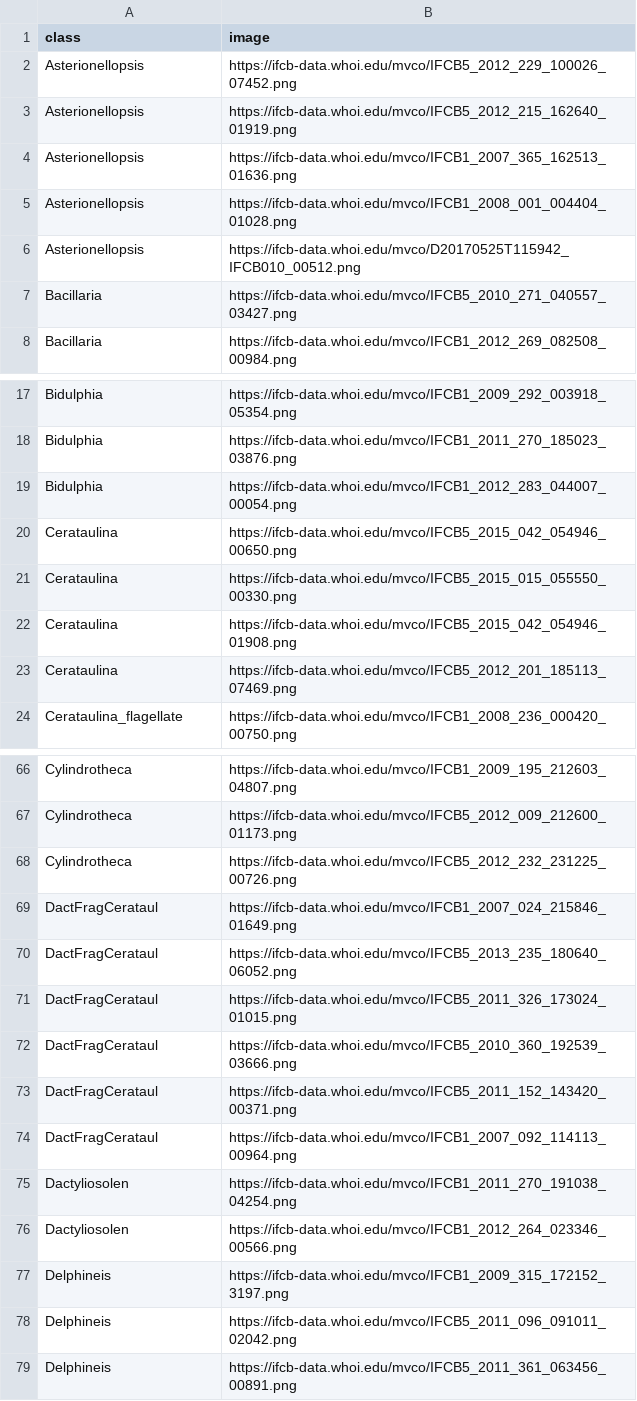
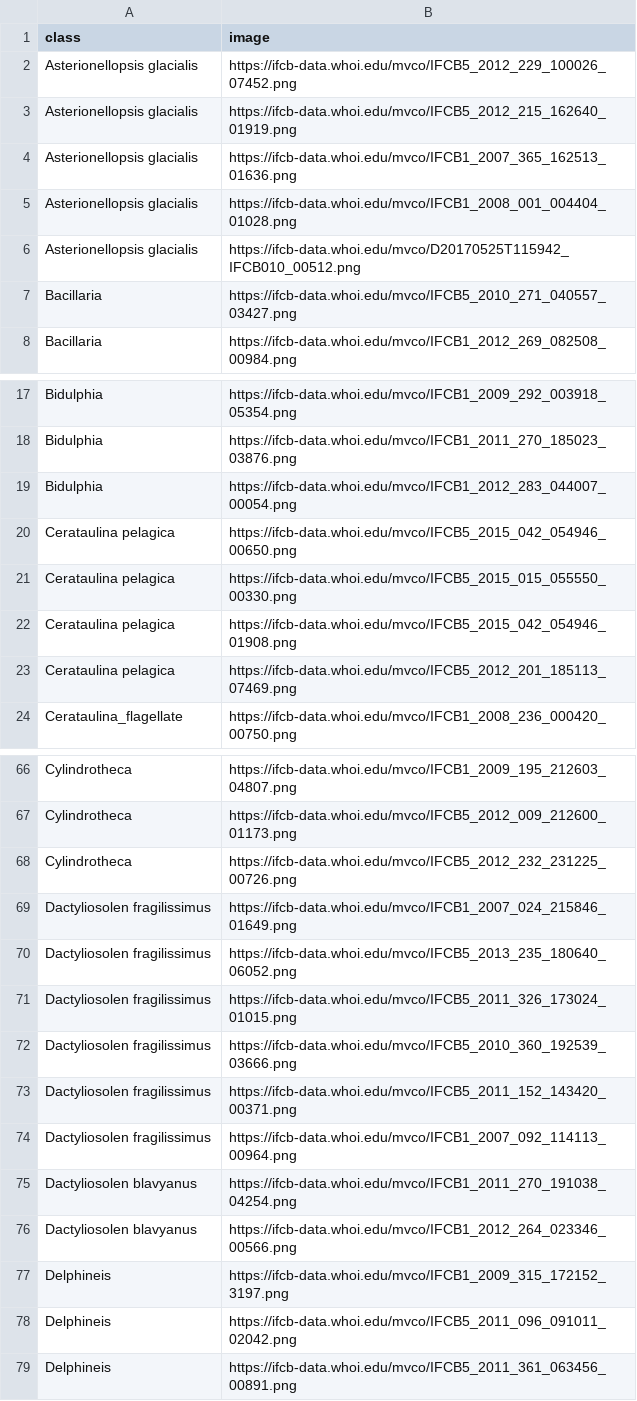
Before and after one commit to joefutrelle/static-annotation-wiki, a CSV file: wiki.csv, drawn as a sheet; only a part is shown, gaps mark what is left out; the diff covers the shown part only.

```diff
--- a/wiki.csv
+++ b/wiki.csv
@@ -1,7 +1,7 @@
 class,image
-Asterionellopsis,https://ifcb-data.whoi.edu/mvco/IFCB5_2012_229_100026_07452.png
-Asterionellopsis,https://ifcb-data.whoi.edu/mvco/IFCB5_2012_215_162640_01919.png
-Asterionellopsis,https://ifcb-data.whoi.edu/mvco/IFCB1_2007_365_162513_01636.png
-Asterionellopsis,https://ifcb-data.whoi.edu/mvco/IFCB1_2008_001_004404_01028.png
-Asterionellopsis,https://ifcb-data.whoi.edu/mvco/D20170525T115942_IFCB010_00512.png
+Asterionellopsis glacialis,https://ifcb-data.whoi.edu/mvco/IFCB5_2012_229_100026_07452.png
+Asterionellopsis glacialis,https://ifcb-data.whoi.edu/mvco/IFCB5_2012_215_162640_01919.png
+Asterionellopsis glacialis,https://ifcb-data.whoi.edu/mvco/IFCB1_2007_365_162513_01636.png
+Asterionellopsis glacialis,https://ifcb-data.whoi.edu/mvco/IFCB1_2008_001_004404_01028.png
+Asterionellopsis glacialis,https://ifcb-data.whoi.edu/mvco/D20170525T115942_IFCB010_00512.png
 Bacillaria,https://ifcb-data.whoi.edu/mvco/IFCB5_2010_271_040557_03427.png
@@ -19,6 +19,6 @@ Bidulphia,https://ifcb-data.whoi.edu/mvco/IFCB1_2011_270_185023_03876.png
 Bidulphia,https://ifcb-data.whoi.edu/mvco/IFCB1_2012_283_044007_00054.png
-Cerataulina,https://ifcb-data.whoi.edu/mvco/IFCB5_2015_042_054946_00650.png
-Cerataulina,https://ifcb-data.whoi.edu/mvco/IFCB5_2015_015_055550_00330.png
-Cerataulina,https://ifcb-data.whoi.edu/mvco/IFCB5_2015_042_054946_01908.png
-Cerataulina,https://ifcb-data.whoi.edu/mvco/IFCB5_2012_201_185113_07469.png
+Cerataulina pelagica,https://ifcb-data.whoi.edu/mvco/IFCB5_2015_042_054946_00650.png
+Cerataulina pelagica,https://ifcb-data.whoi.edu/mvco/IFCB5_2015_015_055550_00330.png
+Cerataulina pelagica,https://ifcb-data.whoi.edu/mvco/IFCB5_2015_042_054946_01908.png
+Cerataulina pelagica,https://ifcb-data.whoi.edu/mvco/IFCB5_2012_201_185113_07469.png
 Cerataulina_flagellate,https://ifcb-data.whoi.edu/mvco/IFCB1_2008_236_000420_00750.png
@@ -68,10 +68,10 @@ Cylindrotheca,https://ifcb-data.whoi.edu/mvco/IFCB5_2012_009_212600_01173.png
 Cylindrotheca,https://ifcb-data.whoi.edu/mvco/IFCB5_2012_232_231225_00726.png
-DactFragCerataul,https://ifcb-data.whoi.edu/mvco/IFCB1_2007_024_215846_01649.png
-DactFragCerataul,https://ifcb-data.whoi.edu/mvco/IFCB5_2013_235_180640_06052.png
-DactFragCerataul,https://ifcb-data.whoi.edu/mvco/IFCB5_2011_326_173024_01015.png
-DactFragCerataul,https://ifcb-data.whoi.edu/mvco/IFCB5_2010_360_192539_03666.png
-DactFragCerataul,https://ifcb-data.whoi.edu/mvco/IFCB5_2011_152_143420_00371.png
-DactFragCerataul,https://ifcb-data.whoi.edu/mvco/IFCB1_2007_092_114113_00964.png
-Dactyliosolen,https://ifcb-data.whoi.edu/mvco/IFCB1_2011_270_191038_04254.png
-Dactyliosolen,https://ifcb-data.whoi.edu/mvco/IFCB1_2012_264_023346_00566.png
+Dactyliosolen fragilissimus,https://ifcb-data.whoi.edu/mvco/IFCB1_2007_024_215846_01649.png
+Dactyliosolen fragilissimus,https://ifcb-data.whoi.edu/mvco/IFCB5_2013_235_180640_06052.png
+Dactyliosolen fragilissimus,https://ifcb-data.whoi.edu/mvco/IFCB5_2011_326_173024_01015.png
+Dactyliosolen fragilissimus,https://ifcb-data.whoi.edu/mvco/IFCB5_2010_360_192539_03666.png
+Dactyliosolen fragilissimus,https://ifcb-data.whoi.edu/mvco/IFCB5_2011_152_143420_00371.png
+Dactyliosolen fragilissimus,https://ifcb-data.whoi.edu/mvco/IFCB1_2007_092_114113_00964.png
+Dactyliosolen blavyanus,https://ifcb-data.whoi.edu/mvco/IFCB1_2011_270_191038_04254.png
+Dactyliosolen blavyanus,https://ifcb-data.whoi.edu/mvco/IFCB1_2012_264_023346_00566.png
 Delphineis,https://ifcb-data.whoi.edu/mvco/IFCB1_2009_315_172152_3197.png
```
Also changed, not shown: 10 edited cells elsewhere in this file, annotation_index.csv, 38 other files.
